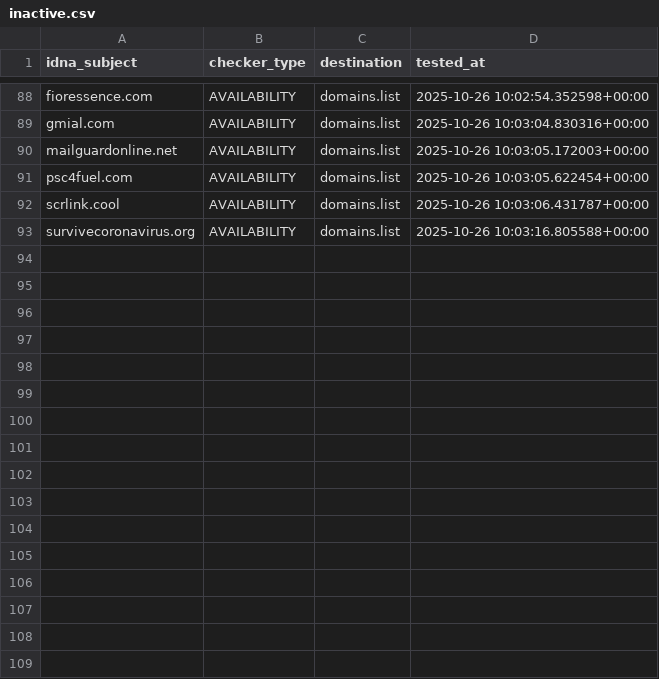
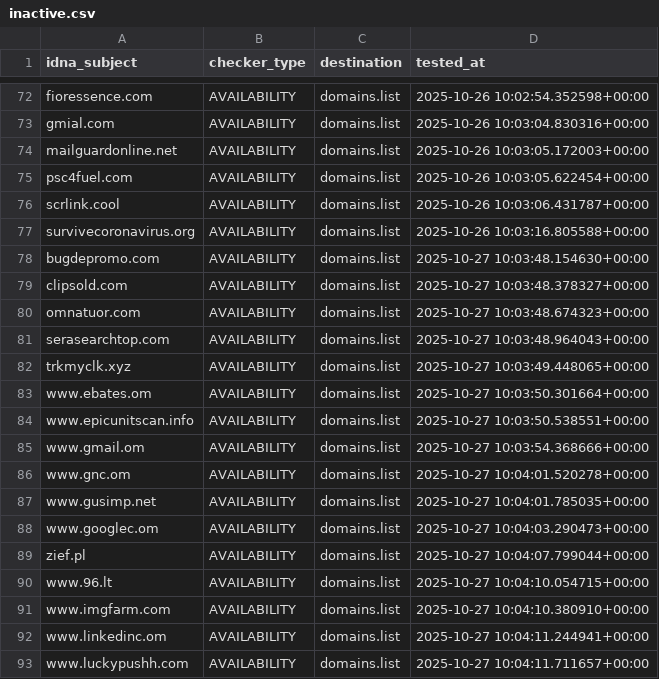
Before and after one commit to Ultimate-Hosts-Blacklist/quidsup_malicious-sites, a CSV file: .pyfunceble/inactive.csv, drawn as a sheet; only a part is shown, gaps mark what is left out; the diff covers the shown part only; the diff names each change by its address in the sheet, - before the commit and + after, or states it on an @@ line.

```diff
--- a/.pyfunceble/inactive.csv
+++ b/.pyfunceble/inactive.csv
+row 78: bugdepromo.com | AVAILABILITY | domains.list | 2025-10-27 10:03:48.154630+00:00
+row 79: clipsold.com | AVAILABILITY | domains.list | 2025-10-27 10:03:48.378327+00:00
+row 80: omnatuor.com | AVAILABILITY | domains.list | 2025-10-27 10:03:48.674323+00:00
+row 81: serasearchtop.com | AVAILABILITY | domains.list | 2025-10-27 10:03:48.964043+00:00
+row 82: trkmyclk.xyz | AVAILABILITY | domains.list | 2025-10-27 10:03:49.448065+00:00
+row 83: www.ebates.om | AVAILABILITY | domains.list | 2025-10-27 10:03:50.301664+00:00
+row 84: www.epicunitscan.info | AVAILABILITY | domains.list | 2025-10-27 10:03:50.538551+00:00
+row 85: www.gmail.om | AVAILABILITY | domains.list | 2025-10-27 10:03:54.368666+00:00
+row 86: www.gnc.om | AVAILABILITY | domains.list | 2025-10-27 10:04:01.520278+00:00
+row 87: www.gusimp.net | AVAILABILITY | domains.list | 2025-10-27 10:04:01.785035+00:00
+row 88: www.googlec.om | AVAILABILITY | domains.list | 2025-10-27 10:04:03.290473+00:00
+row 89: zief.pl | AVAILABILITY | domains.list | 2025-10-27 10:04:07.799044+00:00
+row 90: www.96.lt | AVAILABILITY | domains.list | 2025-10-27 10:04:10.054715+00:00
+row 91: www.imgfarm.com | AVAILABILITY | domains.list | 2025-10-27 10:04:10.380910+00:00
+row 92: www.linkedinc.om | AVAILABILITY | domains.list | 2025-10-27 10:04:11.244941+00:00
+row 93: www.luckypushh.com | AVAILABILITY | domains.list | 2025-10-27 10:04:11.711657+00:00
```
Also changed, not shown: 16 removed rows elsewhere in this file, 15 other files.
